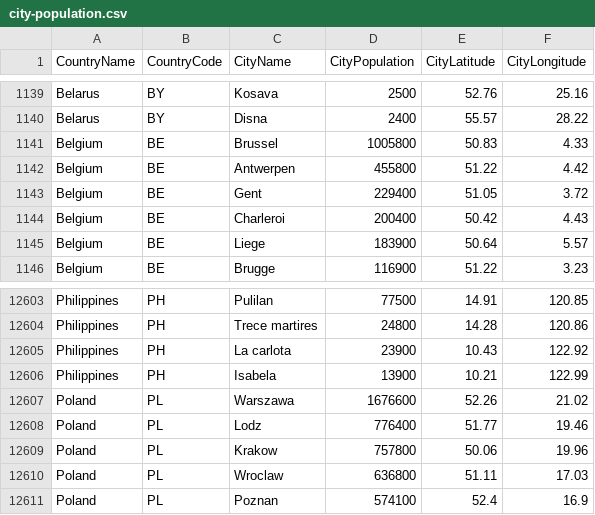
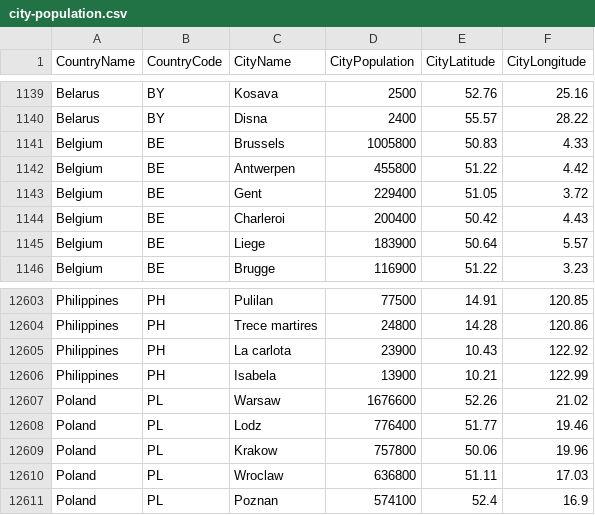
Before and after one commit to alex853/airways, a CSV file: src/main/resources/city-population.csv, drawn as a sheet; only a part is shown, gaps mark what is left out.

```diff
--- a/src/main/resources/city-population.csv
+++ b/src/main/resources/city-population.csv
@@ -1140,3 +1140,3 @@ Belarus,BY,Kosava,2500,52.76,25.16
 Belarus,BY,Disna,2400,55.57,28.22
-Belgium,BE,Brussel,1005800,50.83,4.33
+Belgium,BE,Brussels,1005800,50.83,4.33
 Belgium,BE,Antwerpen,455800,51.22,4.42
@@ -12606,3 +12606,3 @@ Philippines,PH,La carlota,23900,10.43,122.92
 Philippines,PH,Isabela,13900,10.21,122.99
-Poland,PL,Warszawa,1676600,52.26,21.02
+Poland,PL,Warsaw,1676600,52.26,21.02
 Poland,PL,Lodz,776400,51.77,19.46
```
Also changed, not shown: 2 other files.
